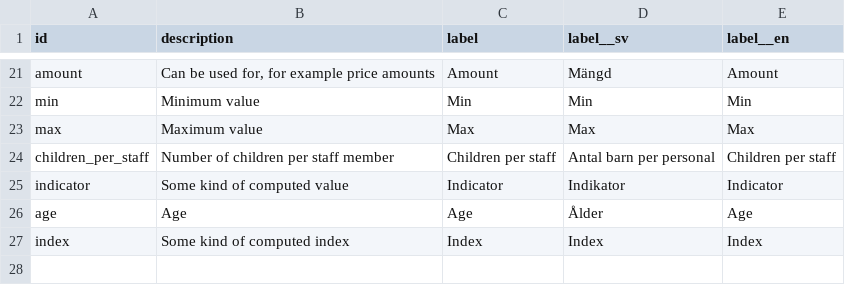
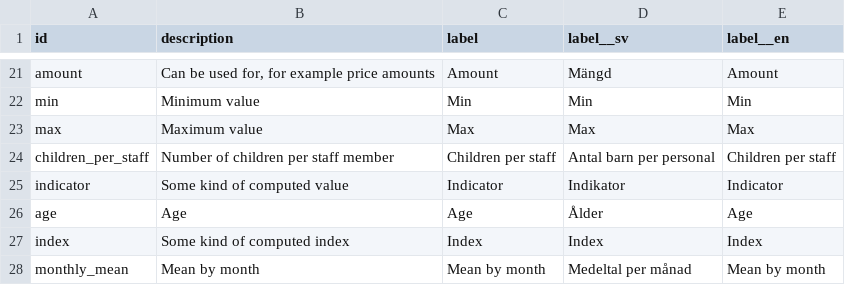
Before and after one commit to marple-newsrobot/marple-datatypes, a CSV file: misc/measures.csv, drawn as a sheet; only a part is shown, gaps mark what is left out; the diff names each change by its address in the sheet, - before the commit and + after, or states it on an @@ line.

Commit message:
add monthly_mean

```diff
--- a/misc/measures.csv
+++ b/misc/measures.csv
+row 28: monthly_mean | Mean by month | Mean by month | Medeltal per månad | Mean by month
```
